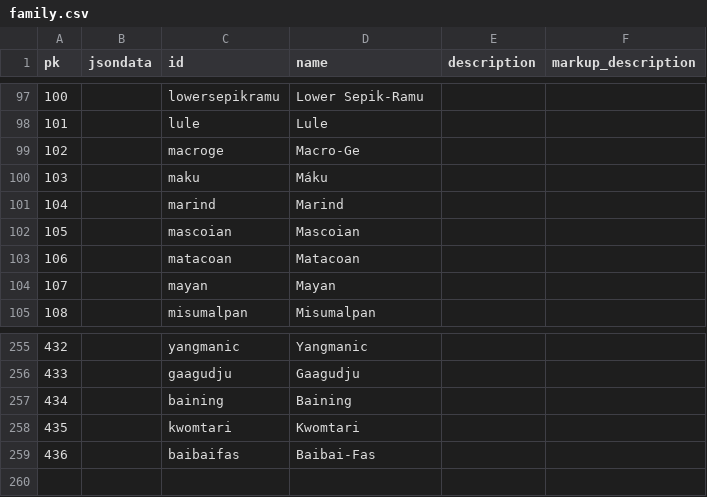
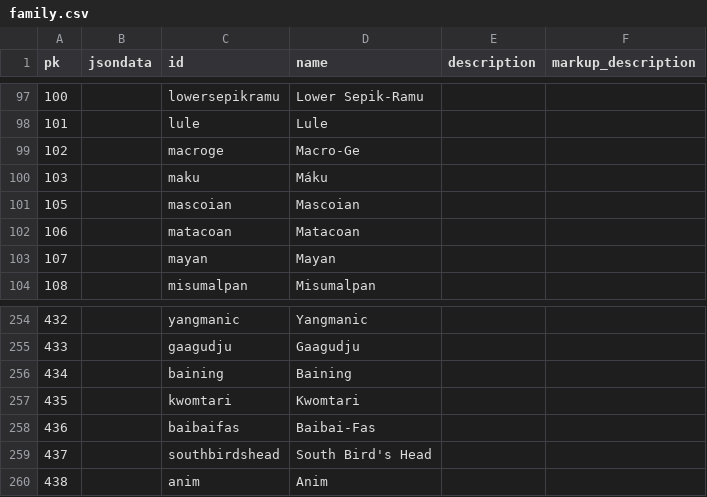
Before and after one commit to cldf-datasets/wals, a CSV file: raw/family.csv, drawn as a sheet; only a part is shown, gaps mark what is left out.

```diff
--- a/raw/family.csv
+++ b/raw/family.csv
@@ -100,3 +100,2 @@ pk,jsondata,id,name,description,markup_description
 103,,maku,Máku,,
-104,,marind,Marind,,
 105,,mascoian,Mascoian,,
@@ -259 +258,3 @@ pk,jsondata,id,name,description,markup_description
 436,,baibaifas,Baibai-Fas,,
+437,,southbirdshead,South Bird's Head,,
+438,,anim,Anim,,
```
Also changed, not shown: raw/genus.csv, raw/walslanguage.csv.
